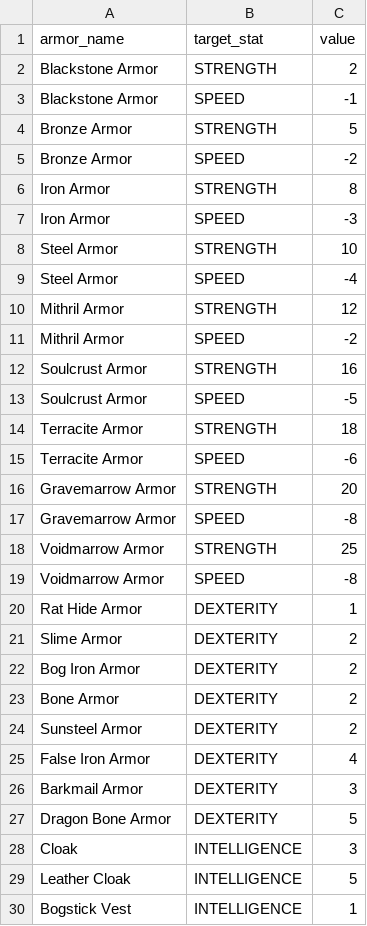
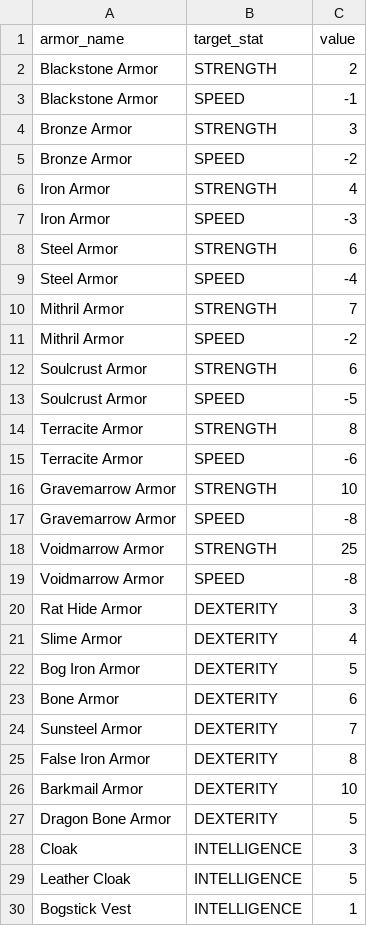
Before and after one commit to MarkSlayer456/CopyKnights, a CSV file: src/data/armor/armor_effects.csv, drawn as a sheet; only a part is shown.

Commit message:
fixed buff bug, and loot inventory bug, did some balancing to try to make bog enemies weaker, nerfed pickaxes, and buffed dex armor

```diff
--- a/src/data/armor/armor_effects.csv
+++ b/src/data/armor/armor_effects.csv
@@ -3,15 +3,15 @@ Blackstone Armor,STRENGTH,2
 Blackstone Armor,SPEED,-1
-Bronze Armor,STRENGTH,5
+Bronze Armor,STRENGTH,3
 Bronze Armor,SPEED,-2
-Iron Armor,STRENGTH,8
+Iron Armor,STRENGTH,4
 Iron Armor,SPEED,-3
-Steel Armor,STRENGTH,10
+Steel Armor,STRENGTH,6
 Steel Armor,SPEED,-4
-Mithril Armor,STRENGTH,12
+Mithril Armor,STRENGTH,7
 Mithril Armor,SPEED,-2
-Soulcrust Armor,STRENGTH,16
+Soulcrust Armor,STRENGTH,6
 Soulcrust Armor,SPEED,-5
-Terracite Armor,STRENGTH,18
+Terracite Armor,STRENGTH,8
 Terracite Armor,SPEED,-6
-Gravemarrow Armor,STRENGTH,20
+Gravemarrow Armor,STRENGTH,10
 Gravemarrow Armor,SPEED,-8
@@ -19,9 +19,9 @@ Voidmarrow Armor,STRENGTH,25
 Voidmarrow Armor,SPEED,-8
-Rat Hide Armor,DEXTERITY,1
-Slime Armor,DEXTERITY,2
-Bog Iron Armor,DEXTERITY,2
-Bone Armor,DEXTERITY,2
-Sunsteel Armor,DEXTERITY,2
-False Iron Armor,DEXTERITY,4
-Barkmail Armor,DEXTERITY,3
+Rat Hide Armor,DEXTERITY,3
+Slime Armor,DEXTERITY,4
+Bog Iron Armor,DEXTERITY,5
+Bone Armor,DEXTERITY,6
+Sunsteel Armor,DEXTERITY,7
+False Iron Armor,DEXTERITY,8
+Barkmail Armor,DEXTERITY,10
 Dragon Bone Armor,DEXTERITY,5
```
Also changed, not shown: src/data/enemies.csv, src/data/weapons/weapons.csv, 3 other files.
